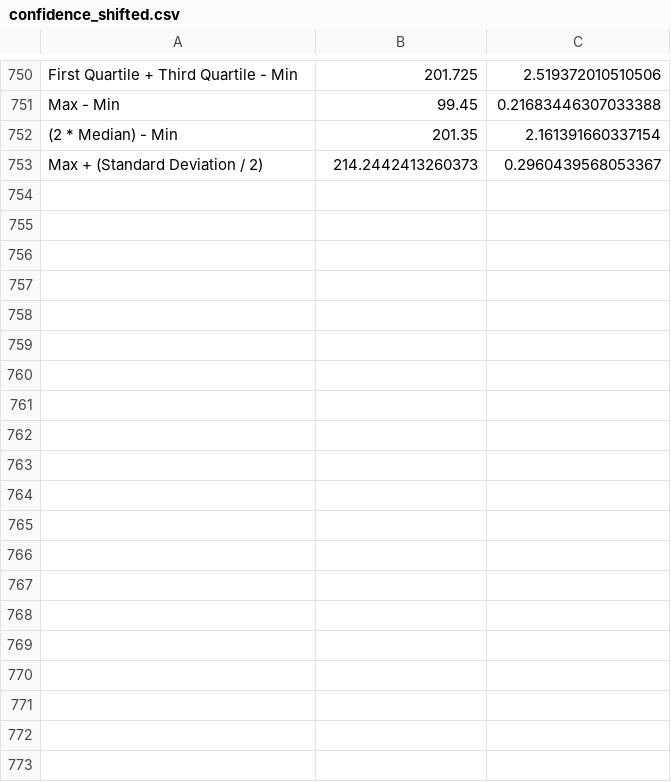
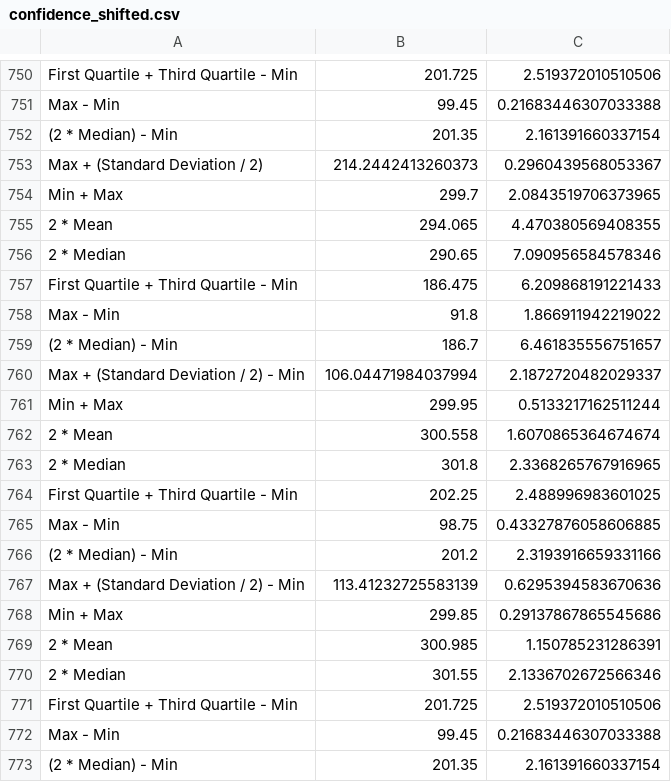
Before and after one commit to LSaldyt/Modeling, a CSV file: assignments/groupsize/confidence_shifted.csv, drawn as a sheet; only a part is shown, gaps mark what is left out; the diff covers the shown part only; the diff names each change by its address in the sheet, - before the commit and + after, or states it on an @@ line.

```diff
--- a/assignments/groupsize/confidence_shifted.csv
+++ b/assignments/groupsize/confidence_shifted.csv
+row 754: Min + Max | 299.7 | 2.0843519706373965
+row 755: 2 * Mean | 294.065 | 4.470380569408355
+row 756: 2 * Median | 290.65 | 7.090956584578346
+row 757: First Quartile + Third Quartile - Min | 186.475 | 6.209868191221433
+row 758: Max - Min | 91.8 | 1.866911942219022
+row 759: (2 * Median) - Min | 186.7 | 6.461835556751657
+row 760: Max + (Standard Deviation / 2) - Min | 106.04471984037994 | 2.1872720482029337
+row 761: Min + Max | 299.95 | 0.5133217162511244
+row 762: 2 * Mean | 300.558 | 1.6070865364674674
+row 763: 2 * Median | 301.8 | 2.3368265767916965
+row 764: First Quartile + Third Quartile - Min | 202.25 | 2.488996983601025
+row 765: Max - Min | 98.75 | 0.43327876058606885
+row 766: (2 * Median) - Min | 201.2 | 2.3193916659331166
+row 767: Max + (Standard Deviation / 2) - Min | 113.41232725583139 | 0.6295394583670636
+row 768: Min + Max | 299.85 | 0.29137867865545686
+row 769: 2 * Mean | 300.985 | 1.150785231286391
+row 770: 2 * Median | 301.55 | 2.1336702672566346
+row 771: First Quartile + Third Quartile - Min | 201.725 | 2.519372010510506
+row 772: Max - Min | 99.45 | 0.21683446307033388
+row 773: (2 * Median) - Min | 201.35 | 2.161391660337154
```
Also changed, not shown: 22 added rows elsewhere in this file, assignments/groupsize/confidence.csv, assignments/groupsize/confidence_skewed.csv, 6 other files.
